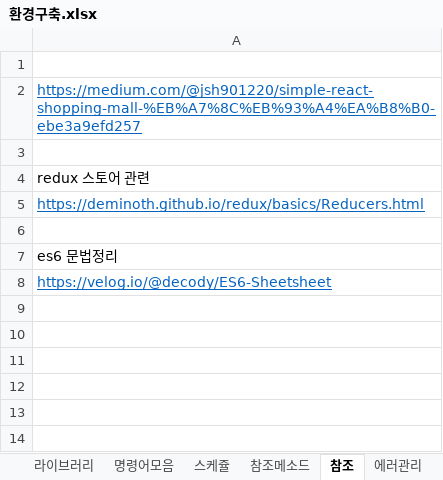
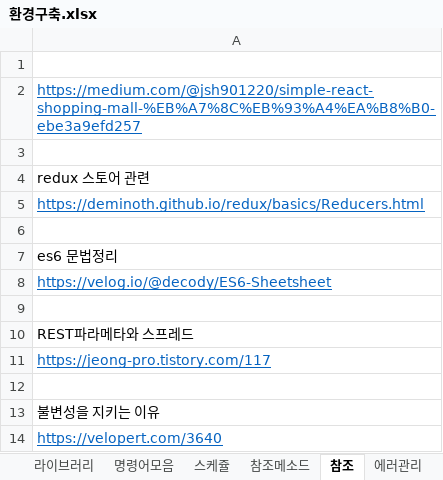
Before and after one commit to hojunthedev/react_calendar, an Excel workbook: document/환경구축.xlsx, sheet 참조, drawn as a sheet; values as stored, in another font and other column widths than the file's, no borders; the diff names each change by its address in the sheet, - before the commit and + after, or states it on an @@ line.

Commit message:
thory

```diff
--- a/document/환경구축.xlsx (sheet 참조)
+++ b/document/환경구축.xlsx (sheet 참조)
+row 9: (empty)
+row 10: REST파라메타와 스프레드
+row 11: https://jeong-pro.tistory.com/117
+row 12: (empty)
+row 13: 불변성을 지키는 이유
+row 14: https://velopert.com/3640
```
